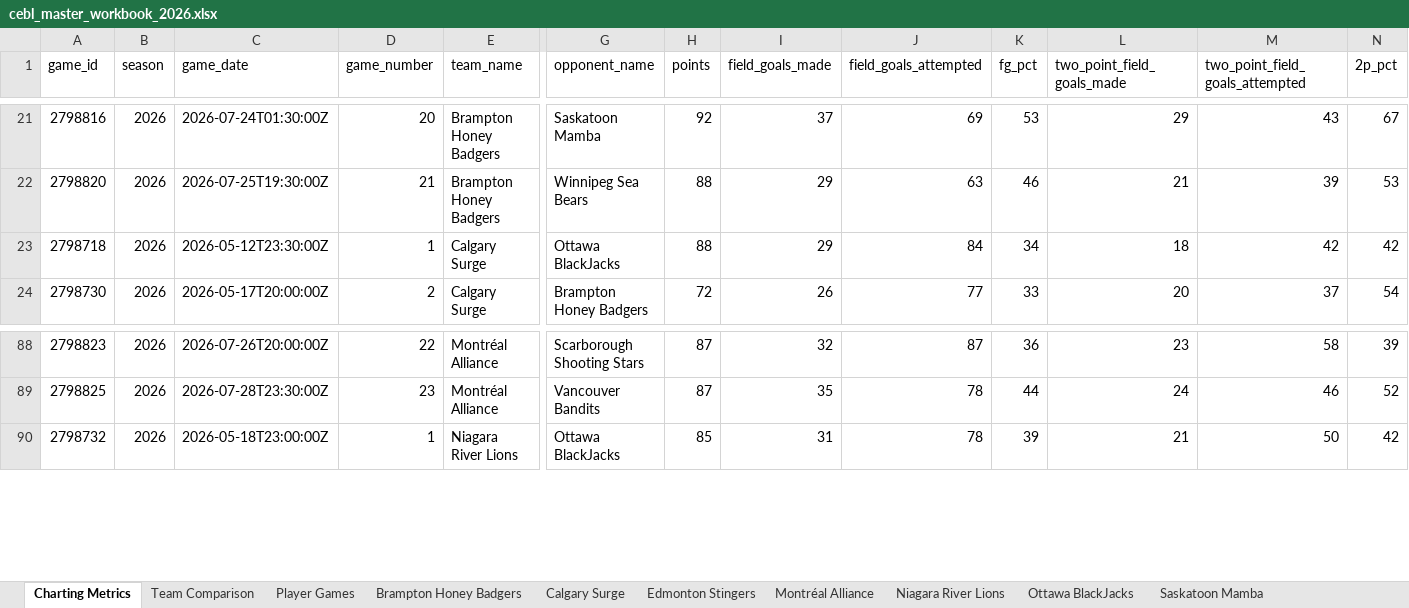
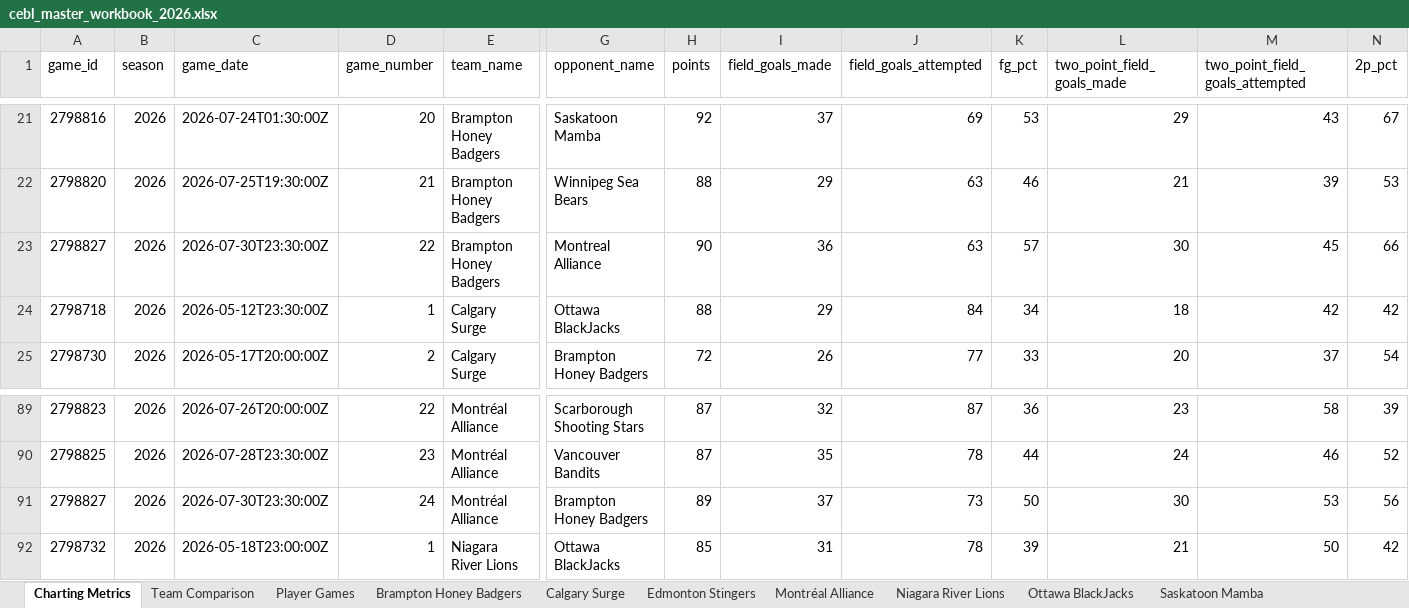
Before and after one commit to Ztillz/cebl-boxscore-tracker, an Excel workbook: data/exports/cebl_master_workbook_2026.xlsx, sheet Charting Metrics, drawn as a sheet; only a part is shown, gaps mark what is left out; values as stored, in another font and other column widths than the file's, no borders; rows hold the shown columns only; the diff names each change by its address in the sheet, - before the commit and + after, or states it on an @@ line.

```diff
--- a/data/exports/cebl_master_workbook_2026.xlsx (sheet Charting Metrics)
+++ b/data/exports/cebl_master_workbook_2026.xlsx (sheet Charting Metrics)
+row 23: 2798827 | 2026 | 2026-07-30T23:30:00Z | 22 | Brampton Honey Badgers | Montreal Alliance | 90 | 36 | 63 | 57 | 30 | 45 | 66
+row 91: 2798827 | 2026 | 2026-07-30T23:30:00Z | 24 | Montréal Alliance | Brampton Honey Badgers | 89 | 37 | 73 | 50 | 30 | 53 | 56
```
Also changed, not shown: sheet Player Games, sheet Team Comparison, sheet Brampton Honey Badgers, sheet Montréal Alliance, 6 other files.
